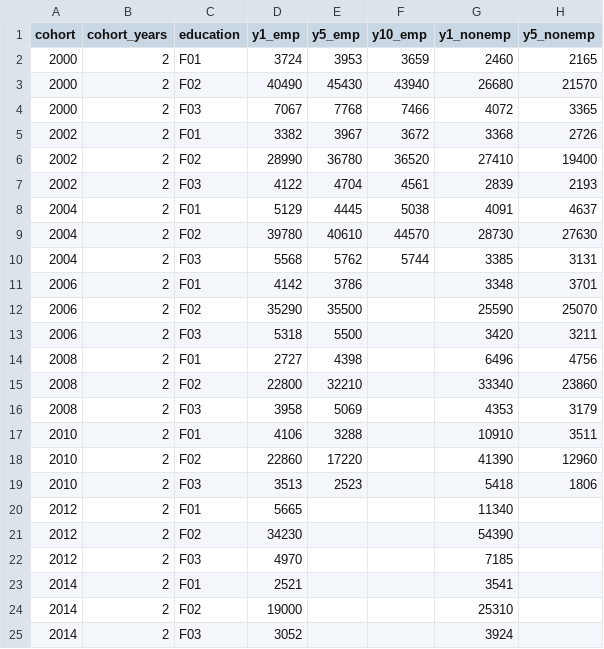
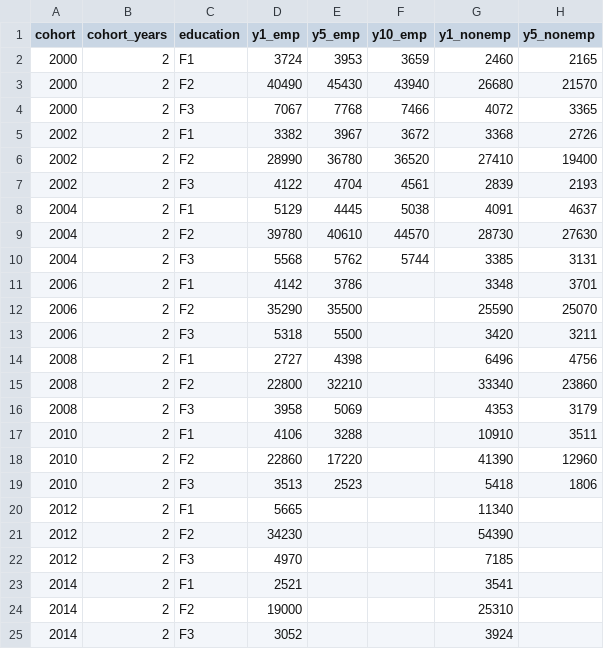
Before and after one commit to jodyhoonstarr/veo-frontend, a CSV file: public/data/veoe.csv, drawn as a sheet; only a part is shown; the diff names each change by its address in the sheet, - before the commit and + after, or states it on an @@ line.

```diff
--- a/public/data/veoe.csv
+++ b/public/data/veoe.csv
-C2 (education): F01
+C2 (education): F1
-C3 (education): F02
+C3 (education): F2
-C4 (education): F03
+C4 (education): F3
-C5 (education): F01
+C5 (education): F1
-C6 (education): F02
+C6 (education): F2
-C7 (education): F03
+C7 (education): F3
-C8 (education): F01
+C8 (education): F1
-C9 (education): F02
+C9 (education): F2
-C10 (education): F03
+C10 (education): F3
-C11 (education): F01
+C11 (education): F1
-C12 (education): F02
+C12 (education): F2
-C13 (education): F03
+C13 (education): F3
-C14 (education): F01
+C14 (education): F1
-C15 (education): F02
+C15 (education): F2
-C16 (education): F03
+C16 (education): F3
-C17 (education): F01
+C17 (education): F1
-C18 (education): F02
+C18 (education): F2
-C19 (education): F03
+C19 (education): F3
-C20 (education): F01
+C20 (education): F1
-C21 (education): F02
+C21 (education): F2
-C22 (education): F03
+C22 (education): F3
-C23 (education): F01
+C23 (education): F1
-C24 (education): F02
+C24 (education): F2
-C25 (education): F03
+C25 (education): F3
```
Also changed, not shown: public/data/release_schema.csv, public/data/tablelist.csv.
